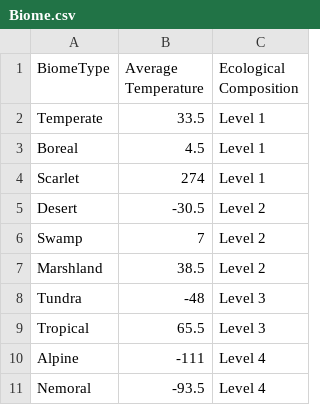
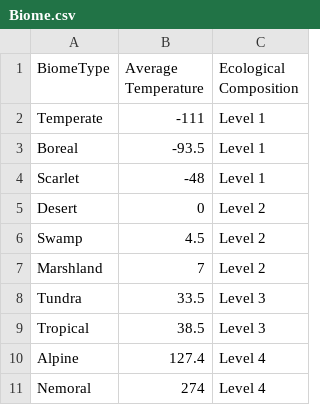
Before and after one commit to CdrePuddles/Spacify, a CSV file: Data/Biome.csv, drawn as a sheet; the diff names each change by its address in the sheet, - before the commit and + after, or states it on an @@ line.

```diff
--- a/Data/Biome.csv
+++ b/Data/Biome.csv
-B2 (Average Temperature): 33.5
+B2 (Average Temperature): -111
-B3 (Average Temperature): 4.5
+B3 (Average Temperature): -93.5
-B4 (Average Temperature): 274
+B4 (Average Temperature): -48
-B5 (Average Temperature): -30.5
+B5 (Average Temperature): 0
-B6 (Average Temperature): 7
+B6 (Average Temperature): 4.5
-B7 (Average Temperature): 38.5
+B7 (Average Temperature): 7
-B8 (Average Temperature): -48
+B8 (Average Temperature): 33.5
-B9 (Average Temperature): 65.5
+B9 (Average Temperature): 38.5
-B10 (Average Temperature): -111
+B10 (Average Temperature): 127.4
-B11 (Average Temperature): -93.5
+B11 (Average Temperature): 274
```
Also changed, not shown: Data/Moon.csv, Data/Star.csv, 5 other files.
